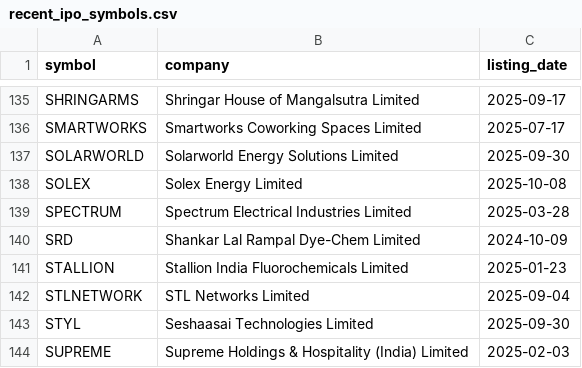
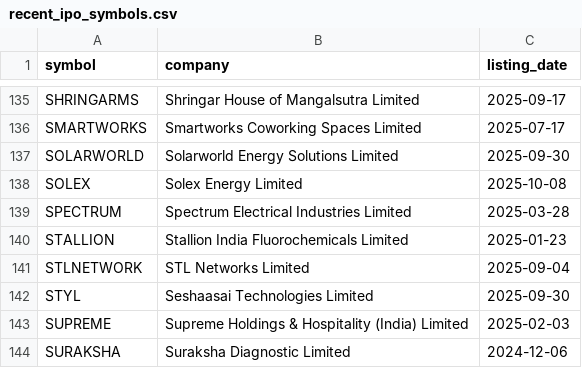
Before and after one commit to Deep-Adhia/IPO-Base-Scanner, a CSV file: recent_ipo_symbols.csv, drawn as a sheet; only a part is shown, gaps mark what is left out; the shorter side is filled out with more unchanged rows.

```diff
--- a/recent_ipo_symbols.csv
+++ b/recent_ipo_symbols.csv
@@ -139,3 +139,2 @@ SOLEX,Solex Energy Limited,2025-10-08
 SPECTRUM,Spectrum Electrical Industries Limited,2025-03-28
-SRD,Shankar Lal Rampal Dye-Chem Limited,2024-10-09
 STALLION,Stallion India Fluorochemicals Limited,2025-01-23
```
Also changed, not shown: ipo_positions.csv.
